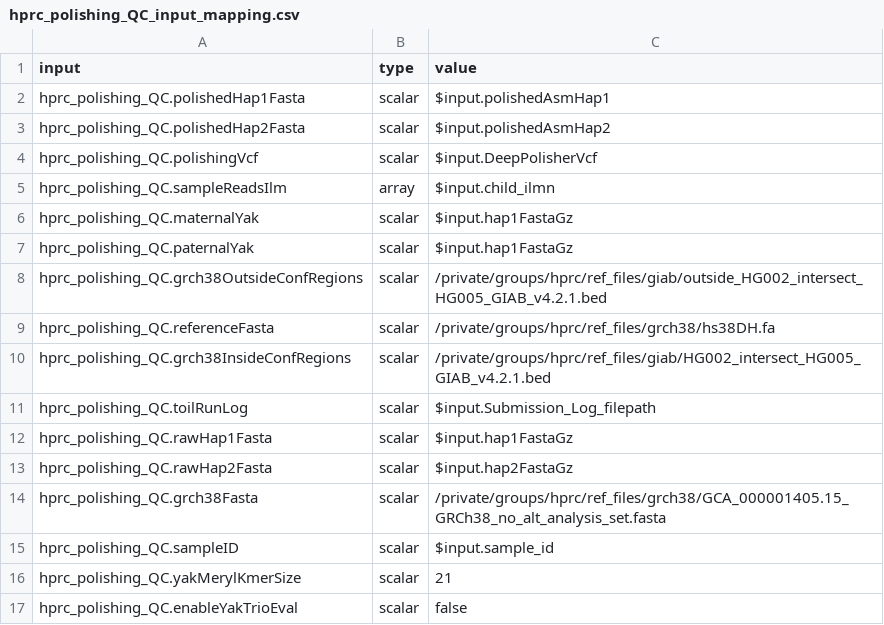
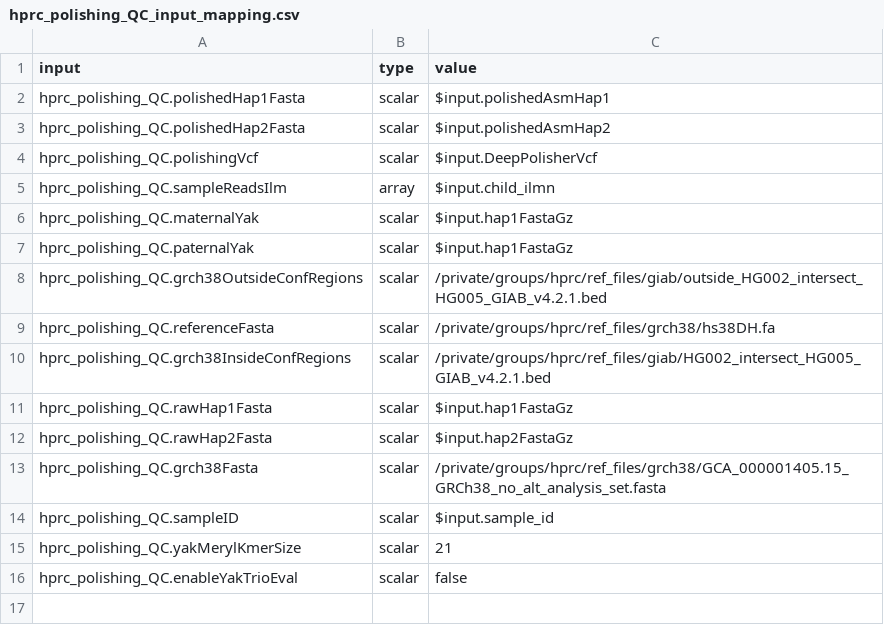
Before and after one commit to human-pangenomics/hprc_intermediate_assembly, a CSV file: polishing/batch5/hprc_polishing_QC_k21/hprc_polishing_QC_input_mapping.csv, drawn as a sheet.

Commit message:
remove toil run log

```diff
--- a/polishing/batch5/hprc_polishing_QC_k21/hprc_polishing_QC_input_mapping.csv
+++ b/polishing/batch5/hprc_polishing_QC_k21/hprc_polishing_QC_input_mapping.csv
@@ -10,3 +10,2 @@ hprc_polishing_QC.referenceFasta,scalar,/private/groups/hprc/ref_files/grch38/hs
 hprc_polishing_QC.grch38InsideConfRegions,scalar,/private/groups/hprc/ref_files/giab/HG002_intersect_HG005_GIAB_v4.2.1.bed
-hprc_polishing_QC.toilRunLog,scalar,$input.Submission_Log_filepath
 hprc_polishing_QC.rawHap1Fasta,scalar,$input.hap1FastaGz
```
Also changed, not shown: polishing/batch5/hprc_polishing_QC_k31/hprc_polishing_QC_input_mapping.csv, 48 other files.
